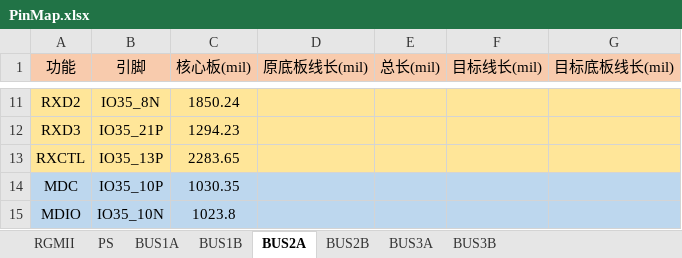
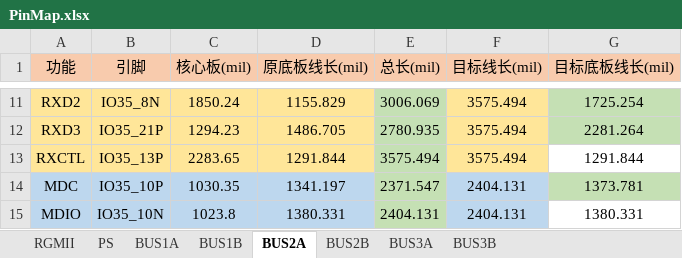
Before and after one commit to liulizhi1031/MyOECU, an Excel workbook: doc/PinMap.xlsx, sheet BUS2A, drawn as a sheet; only a part is shown, gaps mark what is left out; values as stored, in another font and other column widths than the file's, no borders; the diff covers the shown part only; the diff names each change by its address in the sheet, - before the commit and + after, or states it on an @@ line.

```diff
--- a/doc/PinMap.xlsx (sheet BUS2A)
+++ b/doc/PinMap.xlsx (sheet BUS2A)
-D11 (原底板线长(mil)): (empty)
+D11 (原底板线长(mil)): 1155.829
-E11:E13 fill: #FFE699
+E11:E13 fill: #C5E0B4
-E11 (总长(mil)): (empty)
+E11 (总长(mil)): 3006.069
-F11:F13 (目标线长(mil)): (empty)
+F11:F13 (目标线长(mil)): 3575.494
-G11:G12 fill: #FFE699
+G11:G12 fill: #C5E0B4
-G11 (目标底板线长(mil)): (empty)
+G11 (目标底板线长(mil)): 1725.254
-D12 (原底板线长(mil)): (empty)
+D12 (原底板线长(mil)): 1486.705
-E12 (总长(mil)): (empty)
+E12 (总长(mil)): 2780.935
-G12 (目标底板线长(mil)): (empty)
+G12 (目标底板线长(mil)): 2281.264
-D13 (原底板线长(mil)): (empty)
+D13 (原底板线长(mil)): 1291.844
-E13 (总长(mil)): (empty)
+E13 (总长(mil)): 3575.494
-G13 (目标底板线长(mil)): (empty)
+G13 (目标底板线长(mil)): 1291.844
-G13 fill: #FFE699
+G13 fill: none
-D14 (原底板线长(mil)): (empty)
+D14 (原底板线长(mil)): 1341.197
-E14 (总长(mil)): (empty)
+E14 (总长(mil)): 2371.547
-E14:E15 fill: #BDD7EE
+E14:E15 fill: #C5E0B4
-F14:F15 (目标线长(mil)): (empty)
+F14:F15 (目标线长(mil)): 2404.131
-G14 (目标底板线长(mil)): (empty)
+G14 (目标底板线长(mil)): 1373.781
-G14 fill: #BDD7EE
+G14 fill: #C5E0B4
-D15 (原底板线长(mil)): (empty)
+D15 (原底板线长(mil)): 1380.331
-E15 (总长(mil)): (empty)
+E15 (总长(mil)): 2404.131
-G15 (目标底板线长(mil)): (empty)
+G15 (目标底板线长(mil)): 1380.331
-G15 fill: #BDD7EE
+G15 fill: none
```
Also changed, not shown: 36 edited cells and cell formats elsewhere in this sheet, sheet BUS2B, sheet BUS3A, sheet RGMII, 5 other files.
